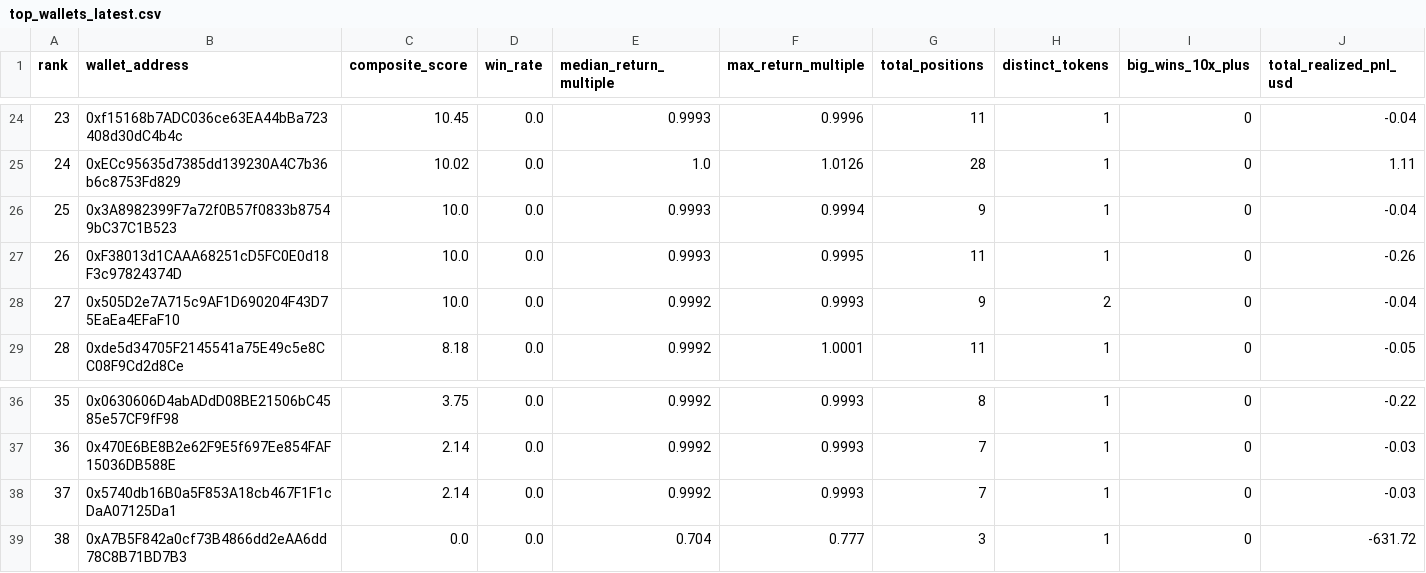
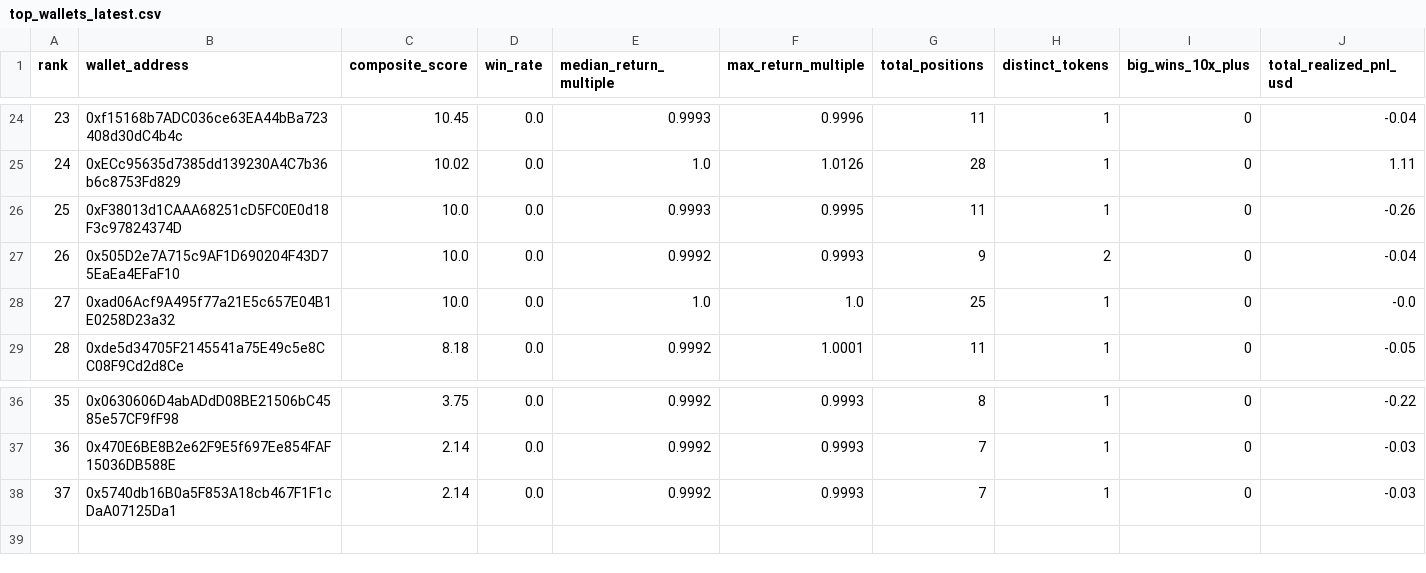
Before and after one commit to papatora/TopWalllet, a CSV file: results/top_wallets_latest.csv, drawn as a sheet; only a part is shown, gaps mark what is left out; removed rows and columns are numbered as before the commit, all else as after; rows hold the shown columns only; the diff names each change by its address in the sheet, - before the commit and + after, or states it on an @@ line.

Commit message:
chore(results): automated pipeline output update

```diff
--- a/results/top_wallets_latest.csv
+++ b/results/top_wallets_latest.csv
-row 26: 25 | 0x3A8982399F7a72f0B57f0833b87549bC37C1B523 | 10.0 | 0.0 | 0.9993 | 0.9994 | 9 | 1 | 0 | -0.04
@@ column A (rank) renumbered between rows 26 and 27 @@
+row 28: 27 | 0xad06Acf9A495f77a21E5c657E04B1E0258D23a32 | 10.0 | 0.0 | 1.0 | 1.0 | 25 | 1 | 0 | -0.0
-row 39: 38 | 0xA7B5F842a0cf73B4866dd2eAA6dd78C8B71BD7B3 | 0.0 | 0.0 | 0.704 | 0.777 | 3 | 1 | 0 | -631.72
```
Also changed, not shown: results/history/2026-09-07/top_wallets.csv, 13 other files.
